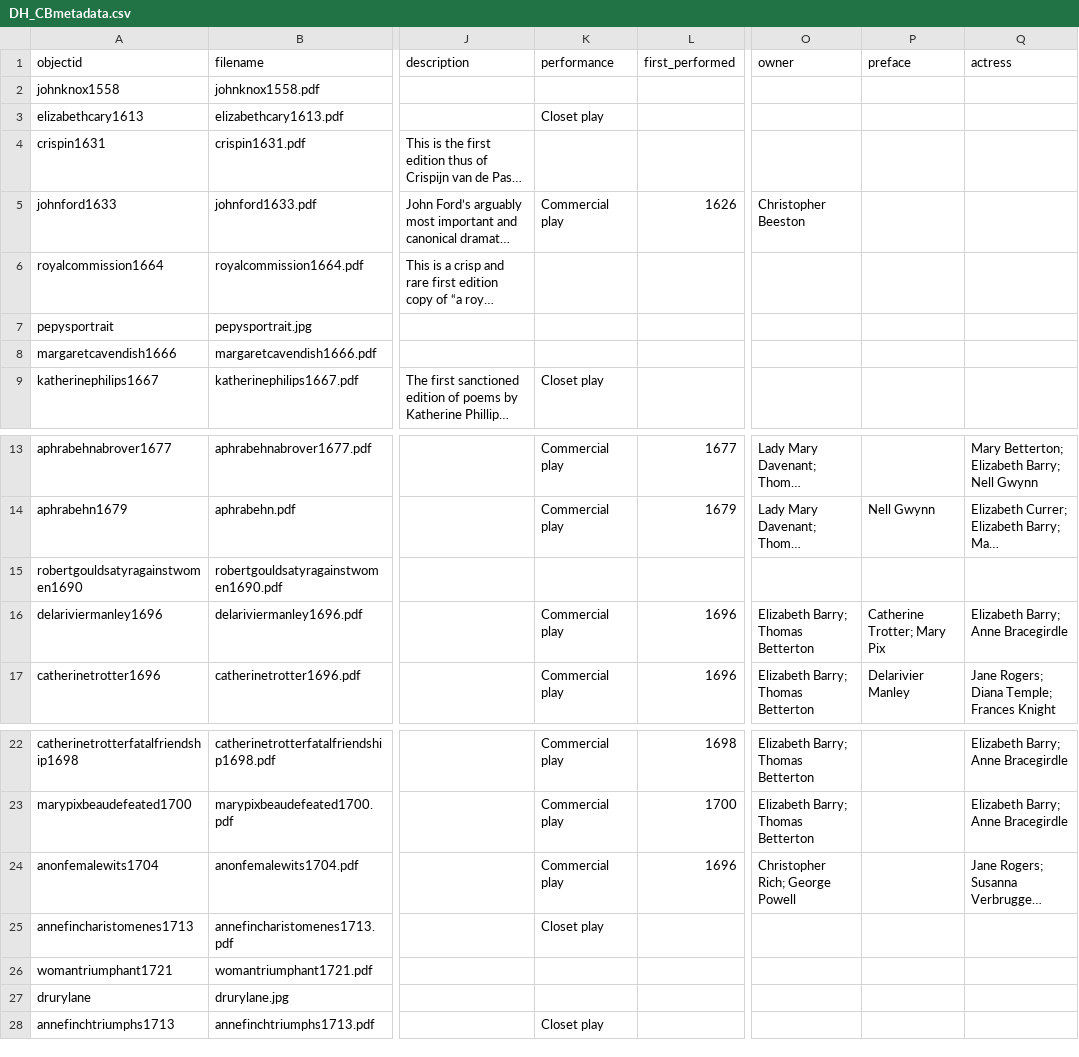
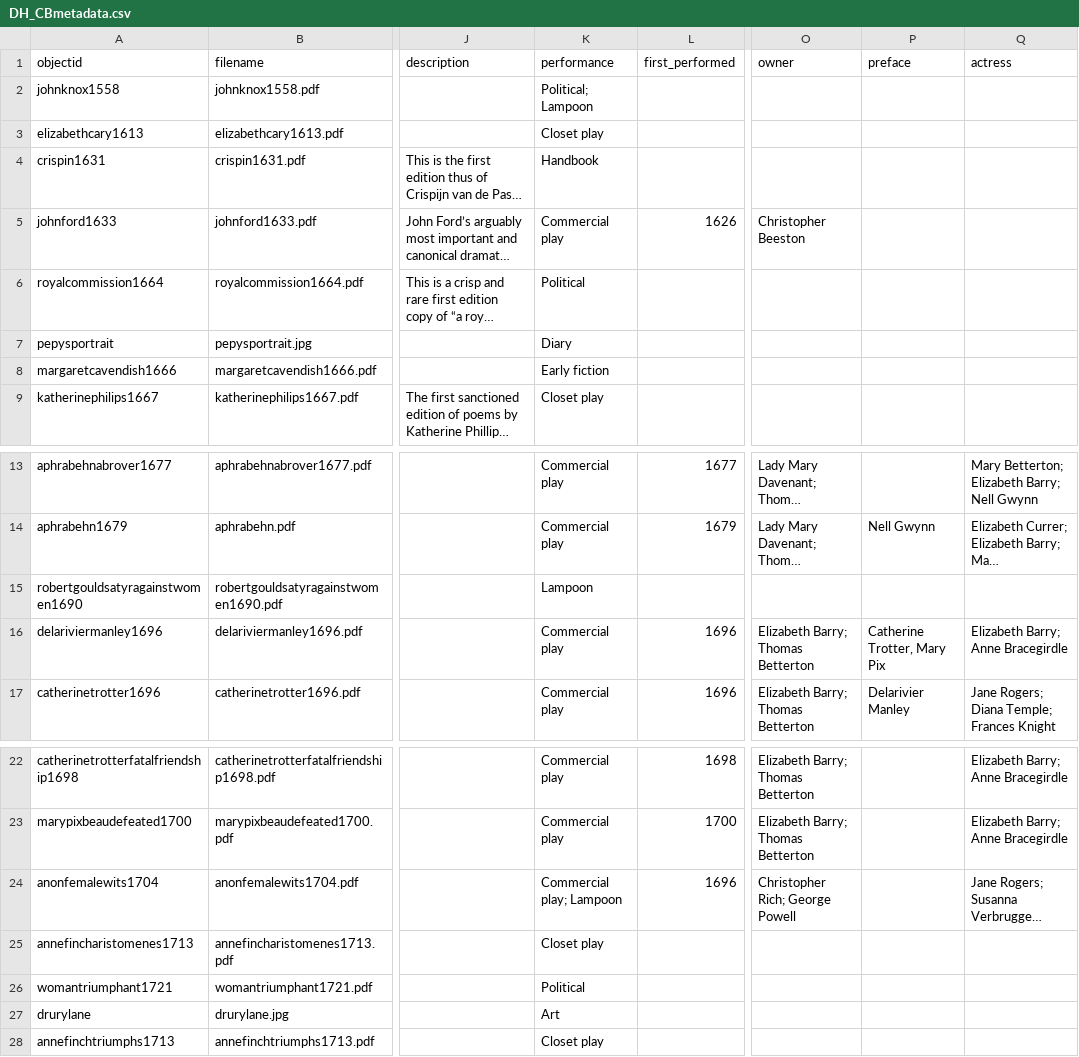
Before and after one commit to TitirB/DHproject2024, a CSV file: _data/DH_CBmetadata.csv, drawn as a sheet; only a part is shown, gaps mark what is left out; long unchanged cells end in …; the diff names each change by its address in the sheet, - before the commit and + after, or states it on an @@ line.

Commit message:
Update DH_CBmetadata.csv

```diff
--- a/_data/DH_CBmetadata.csv
+++ b/_data/DH_CBmetadata.csv
-K2 (performance): (empty)
+K2 (performance): Political; Lampoon
-K4 (performance): (empty)
+K4 (performance): Handbook
-K6 (performance): (empty)
+K6 (performance): Political
-K7 (performance): (empty)
+K7 (performance): Diary
-K8 (performance): (empty)
+K8 (performance): Early fiction
-K15 (performance): (empty)
+K15 (performance): Lampoon
-P16 (preface): Catherine Trotter; Mary Pix
+P16 (preface): Catherine Trotter, Mary Pix
-K24 (performance): Commercial play
+K24 (performance): Commercial play; Lampoon
-K26 (performance): (empty)
+K26 (performance): Political
-K27 (performance): (empty)
+K27 (performance): Art
```
